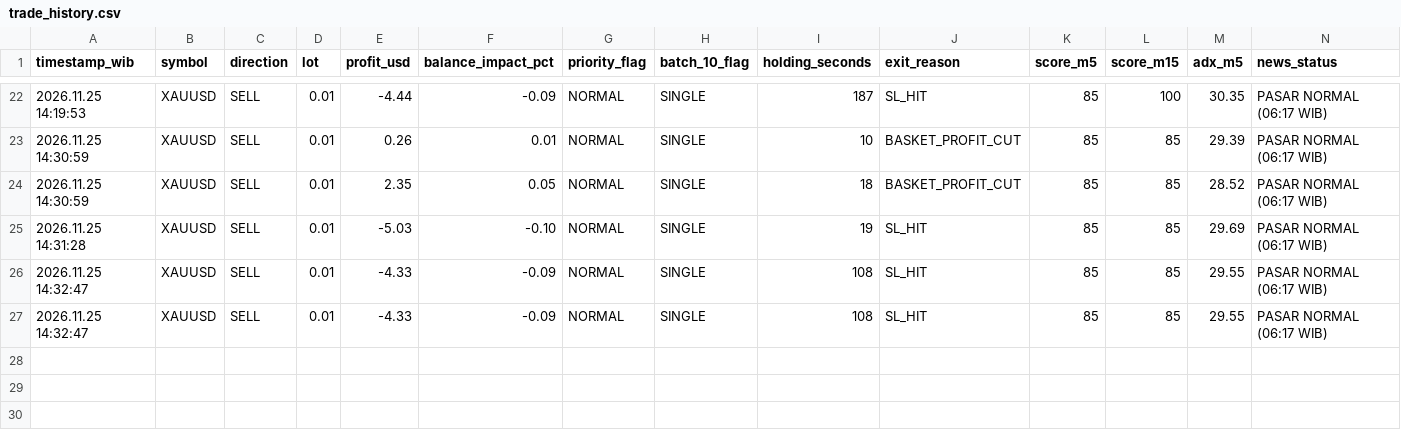
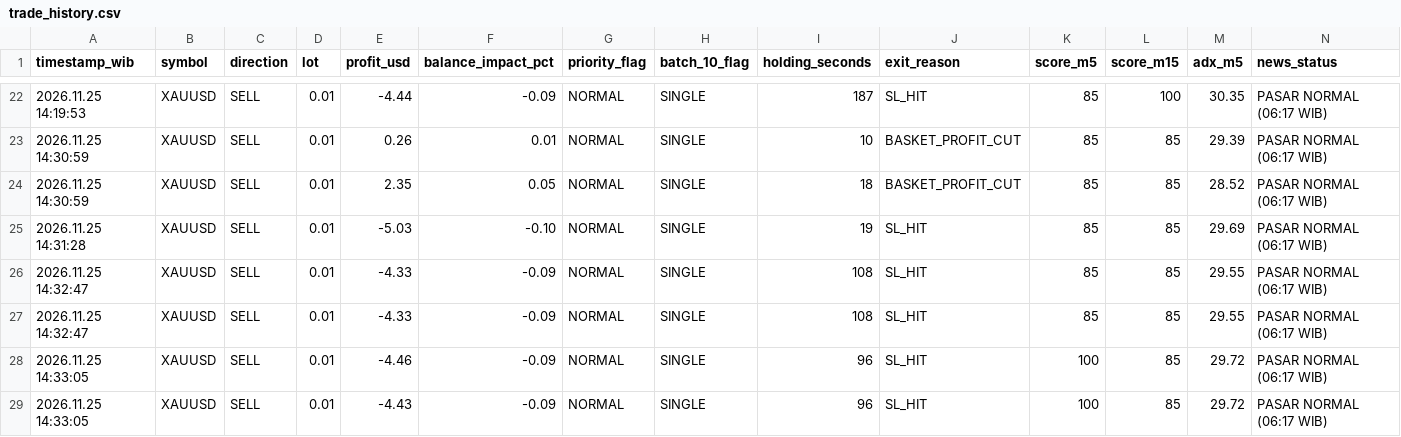
Before and after one commit to Zondan26/market-radar-ai, a CSV file: trade_history.csv, drawn as a sheet; only a part is shown, gaps mark what is left out.

Commit message:
Update trade_history.csv dari MT5

```diff
--- a/trade_history.csv
+++ b/trade_history.csv
@@ -27 +27,3 @@ timestamp_wib,symbol,direction,lot,profit_usd,balance_impact_pct,priority_flag,b
 2026.11.25 14:32:47,XAUUSD,SELL,0.01,-4.33,-0.09,NORMAL,SINGLE,108,SL_HIT,85,85,29.55,PASAR NORMAL (06:17 WIB)
+2026.11.25 14:33:05,XAUUSD,SELL,0.01,-4.46,-0.09,NORMAL,SINGLE,96,SL_HIT,100,85,29.72,PASAR NORMAL (06:17 WIB)
+2026.11.25 14:33:05,XAUUSD,SELL,0.01,-4.43,-0.09,NORMAL,SINGLE,96,SL_HIT,100,85,29.72,PASAR NORMAL (06:17 WIB)
```
